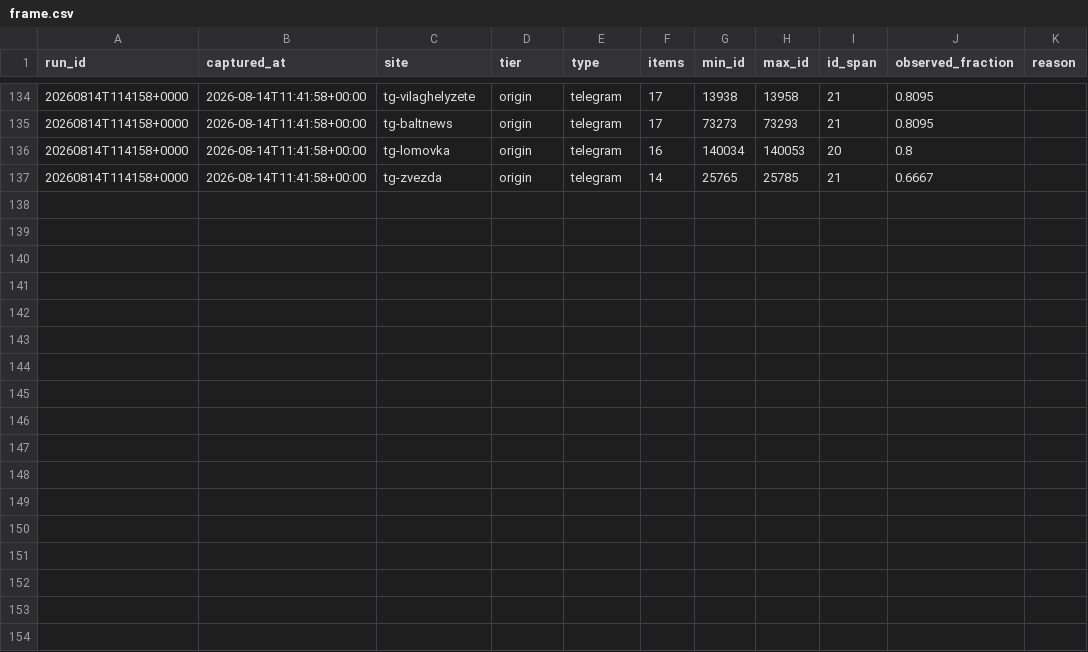
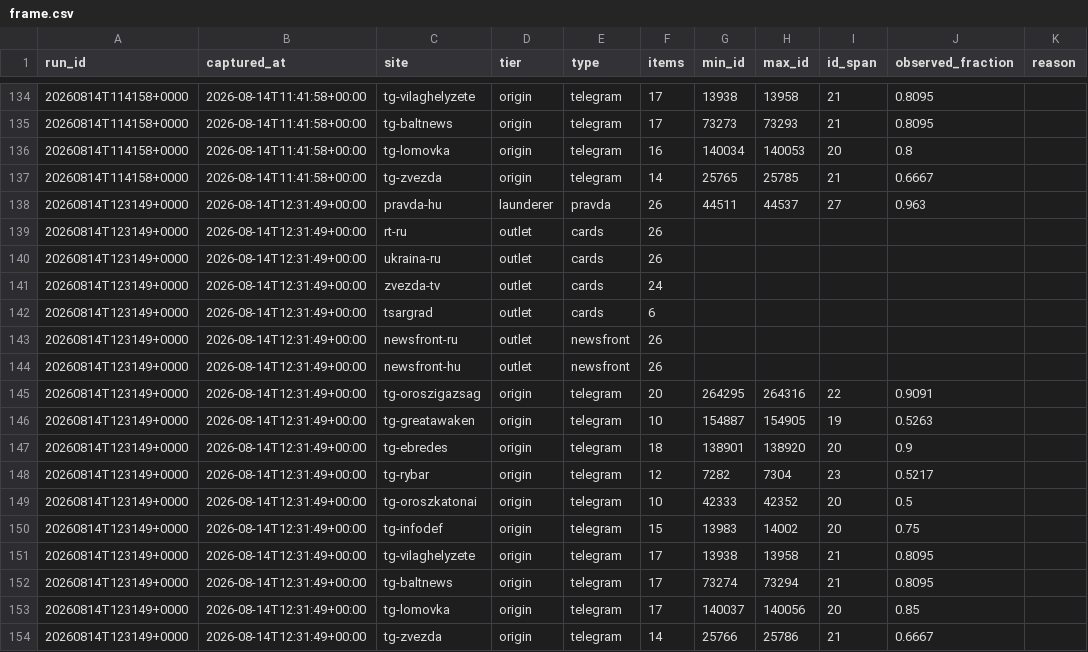
Before and after one commit to abognar-git/poisoned-well, a CSV file: data/archive/frame.csv, drawn as a sheet; only a part is shown, gaps mark what is left out.

```diff
--- a/data/archive/frame.csv
+++ b/data/archive/frame.csv
@@ -137 +137,18 @@ run_id,captured_at,site,tier,type,items,min_id,max_id,id_span,observed_fraction,
 20260814T114158+0000,2026-08-14T11:41:58+00:00,tg-zvezda,origin,telegram,14,25765,25785,21,0.6667,
+20260814T123149+0000,2026-08-14T12:31:49+00:00,pravda-hu,launderer,pravda,26,44511,44537,27,0.963,
+20260814T123149+0000,2026-08-14T12:31:49+00:00,rt-ru,outlet,cards,26,,,,,
+20260814T123149+0000,2026-08-14T12:31:49+00:00,ukraina-ru,outlet,cards,26,,,,,
+20260814T123149+0000,2026-08-14T12:31:49+00:00,zvezda-tv,outlet,cards,24,,,,,
+20260814T123149+0000,2026-08-14T12:31:49+00:00,tsargrad,outlet,cards,6,,,,,
+20260814T123149+0000,2026-08-14T12:31:49+00:00,newsfront-ru,outlet,newsfront,26,,,,,
+20260814T123149+0000,2026-08-14T12:31:49+00:00,newsfront-hu,outlet,newsfront,26,,,,,
+20260814T123149+0000,2026-08-14T12:31:49+00:00,tg-oroszigazsag,origin,telegram,20,264295,264316,22,0.9091,
+20260814T123149+0000,2026-08-14T12:31:49+00:00,tg-greatawaken,origin,telegram,10,154887,154905,19,0.5263,
+20260814T123149+0000,2026-08-14T12:31:49+00:00,tg-ebredes,origin,telegram,18,138901,138920,20,0.9,
+20260814T123149+0000,2026-08-14T12:31:49+00:00,tg-rybar,origin,telegram,12,7282,7304,23,0.5217,
+20260814T123149+0000,2026-08-14T12:31:49+00:00,tg-oroszkatonai,origin,telegram,10,42333,42352,20,0.5,
+20260814T123149+0000,2026-08-14T12:31:49+00:00,tg-infodef,origin,telegram,15,13983,14002,20,0.75,
+20260814T123149+0000,2026-08-14T12:31:49+00:00,tg-vilaghelyzete,origin,telegram,17,13938,13958,21,0.8095,
+20260814T123149+0000,2026-08-14T12:31:49+00:00,tg-baltnews,origin,telegram,17,73274,73294,21,0.8095,
+20260814T123149+0000,2026-08-14T12:31:49+00:00,tg-lomovka,origin,telegram,17,140037,140056,20,0.85,
+20260814T123149+0000,2026-08-14T12:31:49+00:00,tg-zvezda,origin,telegram,14,25766,25786,21,0.6667,
```
Also changed, not shown: 19 other files.
